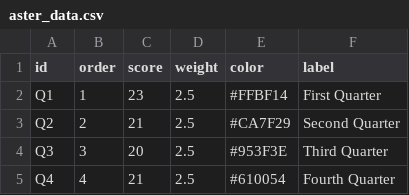
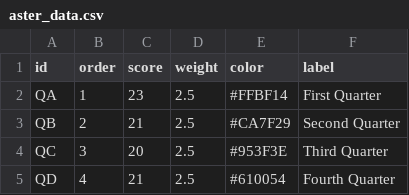
Before and after one commit to mmits/D3js-US-educational-attainment, a CSV file: assets/data/aster_data.csv, drawn as a sheet.

Commit message:
Update aster_data.csv

```diff
--- a/assets/data/aster_data.csv
+++ b/assets/data/aster_data.csv
@@ -1,5 +1,5 @@
 "id","order","score","weight","color","label"
-"Q1",1,23,2.5,"#FFBF14","First Quarter"
-"Q2",2,21,2.5,"#CA7F29","Second Quarter"
-"Q3",3,20,2.5,"#953F3E","Third Quarter"
-"Q4",4,21,2.5,"#610054","Fourth Quarter"
+"QA",1,23,2.5,"#FFBF14","First Quarter"
+"QB",2,21,2.5,"#CA7F29","Second Quarter"
+"QC",3,20,2.5,"#953F3E","Third Quarter"
+"QD",4,21,2.5,"#610054","Fourth Quarter"
```
